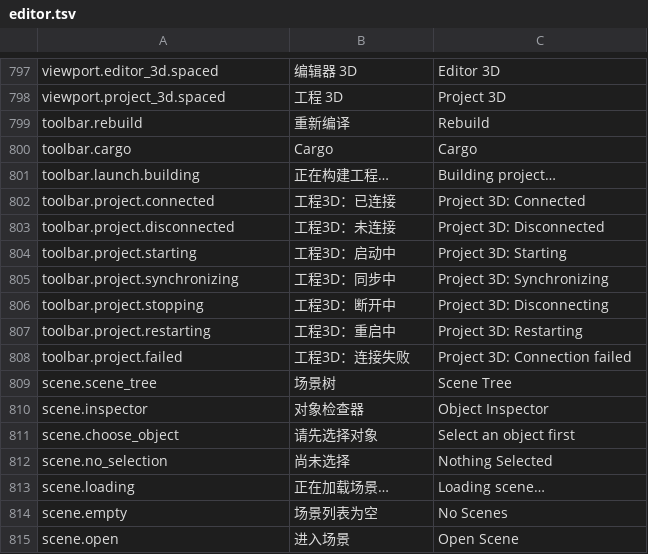
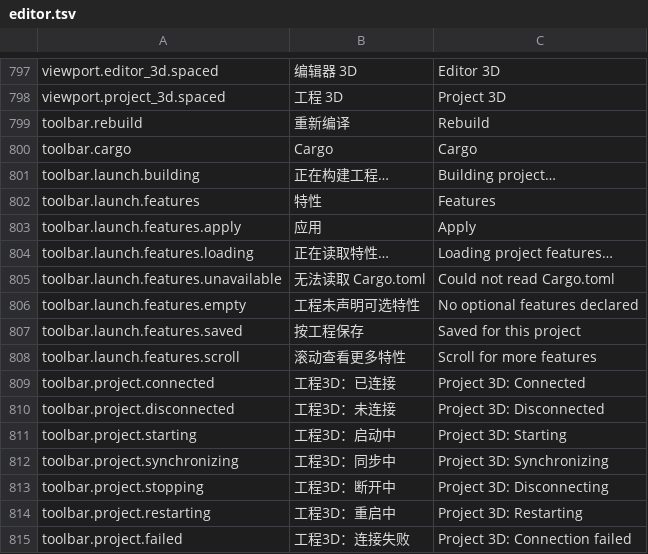
Before and after one commit to feathrise/feathrise, a TSV file: crates/feathrise_editor_ui/src/localization/editor.tsv, drawn as a sheet; only a part is shown, gaps mark what is left out; the shorter side is filled out with more unchanged rows; the diff names each change by its address in the sheet, - before the commit and + after, or states it on an @@ line.

Commit message:
新增编辑器预览特性菜单与默认组开关
在 Debug／Release 右侧列出工程 Cargo.toml 的特性，支持多选后一次应用，按工程记住选择并兼容旧启动配置。
默认勾选 default，由 Cargo 启用工程默认组。取消后使用 --no-default-features，移除工程启动中的 raytracing 自动转发。

预览、独立启动、源码自动编译和 DX 热更新基线绑定同一特性选择。工程 3D 按原流程收口旧实例后重建，并拒绝旧构建候选。
更新菜单本地化及使用说明。通过 Debug／Cargo 实窗验收和 7 项定向测试，确认光追关闭及重开恢复。

```diff
--- a/crates/feathrise_editor_ui/src/localization/editor.tsv
+++ b/crates/feathrise_editor_ui/src/localization/editor.tsv
+row 802: toolbar.launch.features | 特性 | Features
+row 803: toolbar.launch.features.apply | 应用 | Apply
+row 804: toolbar.launch.features.loading | 正在读取特性… | Loading project features…
+row 805: toolbar.launch.features.unavailable | 无法读取 Cargo.toml | Could not read Cargo.toml
+row 806: toolbar.launch.features.empty | 工程未声明可选特性 | No optional features declared
+row 807: toolbar.launch.features.saved | 按工程保存 | Saved for this project
+row 808: toolbar.launch.features.scroll | 滚动查看更多特性 | Scroll for more features
```
Also changed, not shown: 44 other files.
